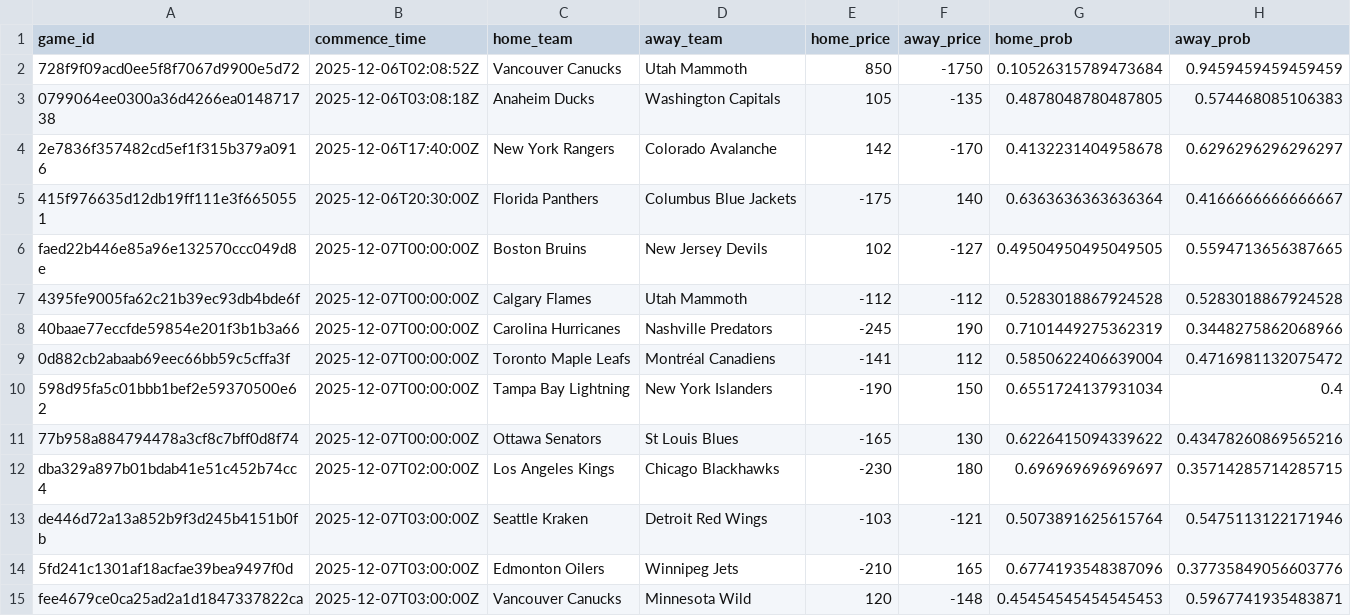
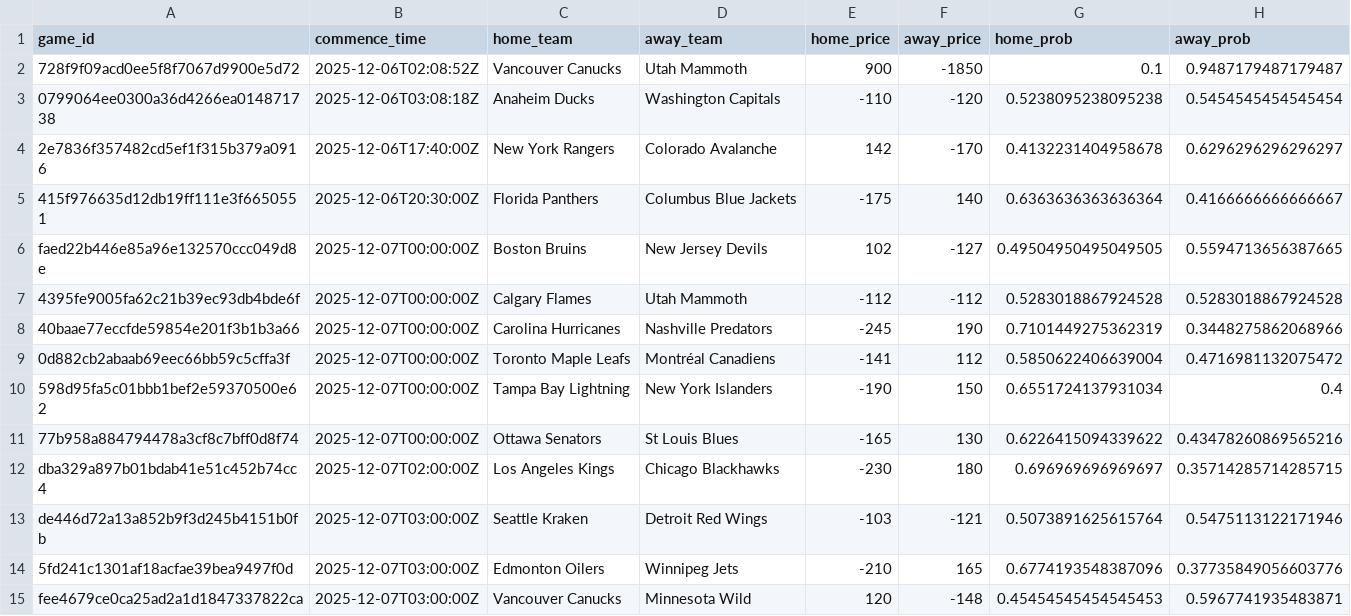
Before and after one commit to jmbarton04/nhl_odds_moneypuck, a CSV file: data/games_today.csv, drawn as a sheet.

```diff
--- a/data/games_today.csv
+++ b/data/games_today.csv
@@ -1,4 +1,4 @@
 game_id,commence_time,home_team,away_team,home_price,away_price,home_prob,away_prob
-728f9f09acd0ee5f8f7067d9900e5d72,2025-12-06T02:08:52Z,Vancouver Canucks,Utah Mammoth,850,-1750,0.10526315789473684,0.9459459459459459
-0799064ee0300a36d4266ea014871738,2025-12-06T03:08:18Z,Anaheim Ducks,Washington Capitals,105,-135,0.4878048780487805,0.574468085106383
+728f9f09acd0ee5f8f7067d9900e5d72,2025-12-06T02:08:52Z,Vancouver Canucks,Utah Mammoth,900,-1850,0.1,0.9487179487179487
+0799064ee0300a36d4266ea014871738,2025-12-06T03:08:18Z,Anaheim Ducks,Washington Capitals,-110,-120,0.5238095238095238,0.5454545454545454
 2e7836f357482cd5ef1f315b379a0916,2025-12-06T17:40:00Z,New York Rangers,Colorado Avalanche,142,-170,0.4132231404958678,0.6296296296296297
```
Also changed, not shown: 1 other file.
